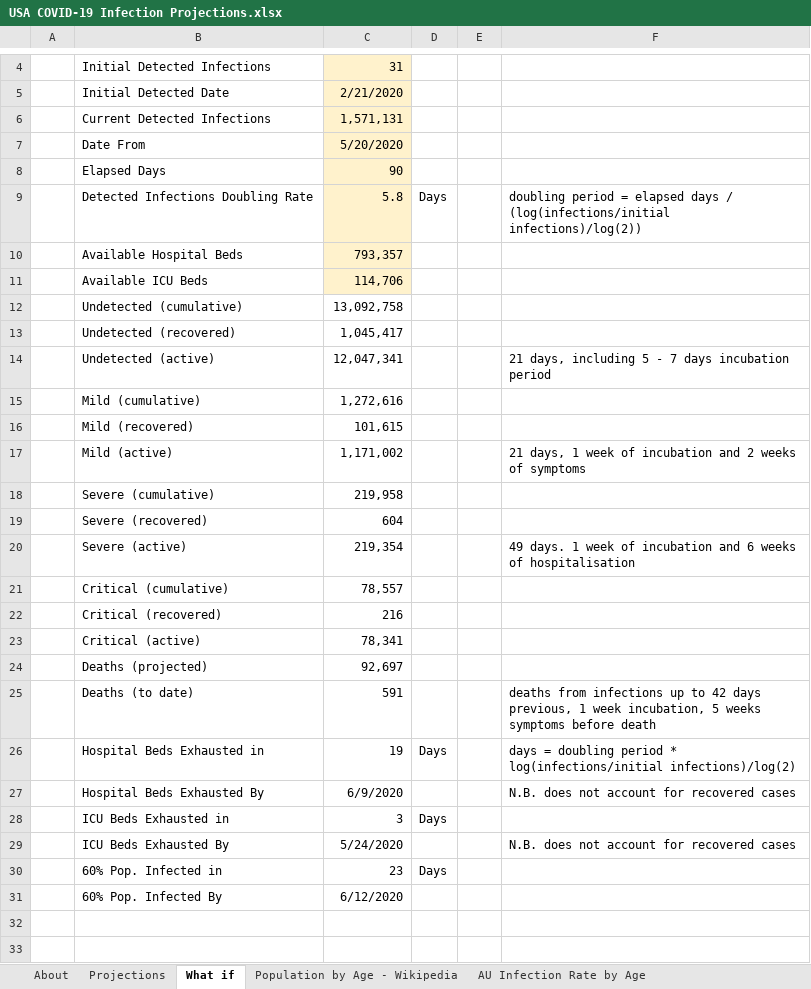
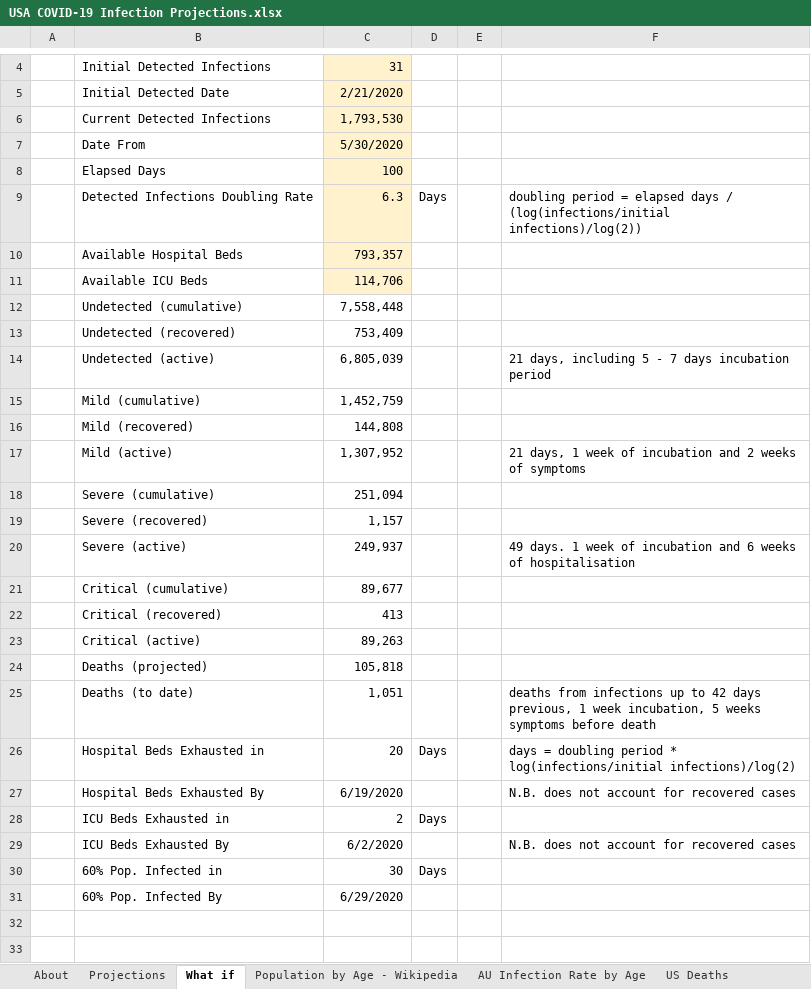
Before and after one commit to AndyArch11/Aus-COVID-19-Projections, an Excel workbook: USA COVID-19 Infection Projections.xlsx, sheet What if, drawn as a sheet; only a part is shown, gaps mark what is left out; values as stored, in another font and other column widths than the file's, no borders; the diff covers the shown part only; the diff names each change by its address in the sheet, - before the commit and + after, or states it on an @@ line.

Commit message:
Latest figures, added deaths worksheet to US spreadsheet

```diff
--- a/USA COVID-19 Infection Projections.xlsx (sheet What if)
+++ b/USA COVID-19 Infection Projections.xlsx (sheet What if)
+sheet tab: US Deaths
-C6: 1,571,131
+C6: 1,793,530
-C7: 5/20/2020
+C7: 5/30/2020
-C8: 90
+C8: 100
-C9: 5.8
+C9: 6.3
-C12: 13,092,758
+C12: 7,558,448
-C13: 1,045,417
+C13: 753,409
-C14: 12,047,341
+C14: 6,805,039
-C15: 1,272,616
+C15: 1,452,759
-C16: 101,615
+C16: 144,808
-C17: 1,171,002
+C17: 1,307,952
-C18: 219,958
+C18: 251,094
-C19: 604
+C19: 1,157
-C20: 219,354
+C20: 249,937
-C21: 78,557
+C21: 89,677
-C22: 216
+C22: 413
-C23: 78,341
+C23: 89,263
-C24: 92,697
+C24: 105,818
-C25: 591
+C25: 1,051
-C26: 19
+C26: 20
-C27: 6/9/2020
+C27: 6/19/2020
-C28: 3
+C28: 2
-C29: 5/24/2020
+C29: 6/2/2020
-C30: 23
+C30: 30
-C31: 6/12/2020
+C31: 6/29/2020
```
Also changed, not shown: 7 edited cells elsewhere in this sheet, sheet Projections, sheet About, formulas that keep their value, hidden cells, charts or pictures, Australian COVID-19 Infection Projections 20200315.xlsx, Indian COVID-19 Infection Projections.xlsx, 1 other file.
